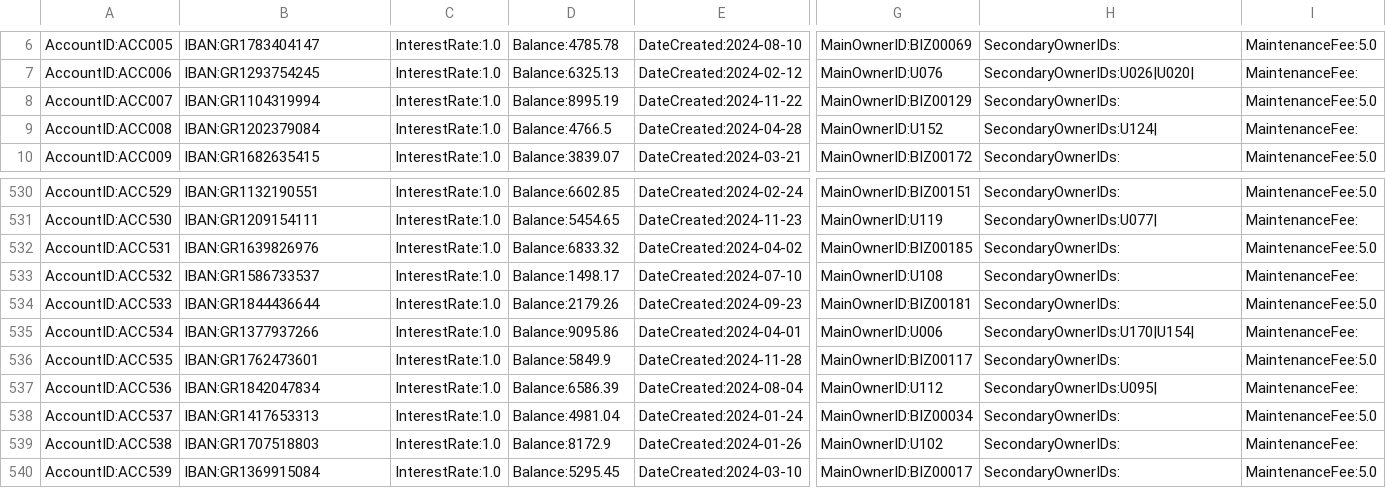
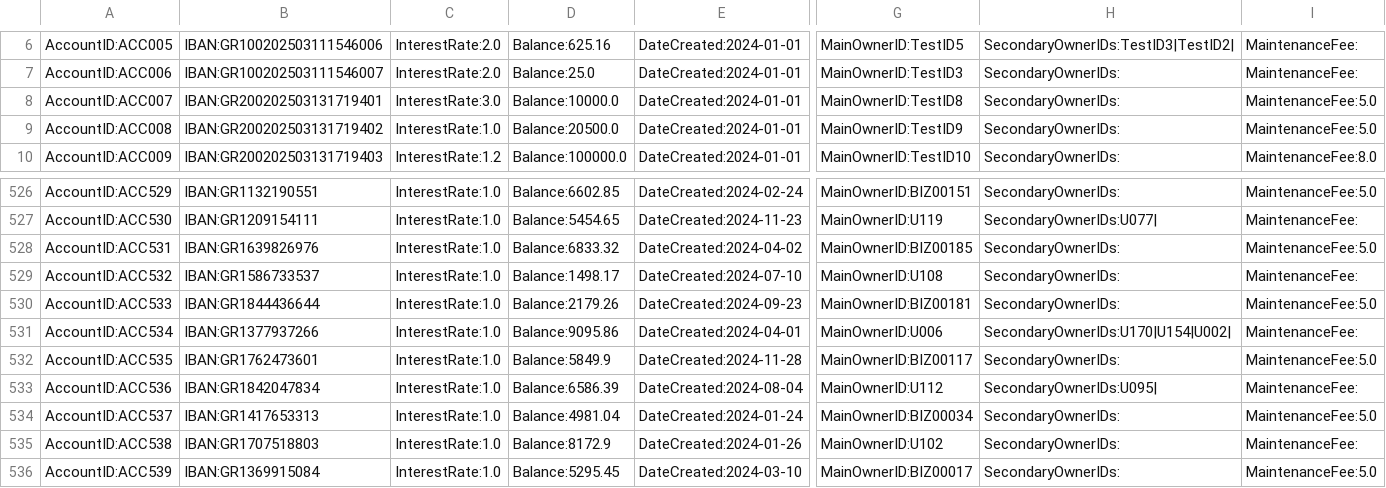
Before and after one commit to nkszdnks/project1SAPS, a CSV file: accounts.csv, drawn as a sheet; only a part is shown, gaps mark what is left out; addresses are those after the commit; the diff covers the shown part only; the diff names each change by its address in the sheet, - before the commit and + after, or states it on an @@ line.

```diff
--- a/accounts.csv
+++ b/accounts.csv
-B6: IBAN:GR1783404147
+B6: IBAN:GR100202503111546006
-C6:C7: InterestRate:1.0
+C6:C7: InterestRate:2.0
-D6: Balance:4785.78
+D6: Balance:625.16
-E6: DateCreated:2024-08-10
+E6: DateCreated:2024-01-01
-G6: MainOwnerID:BIZ00069
+G6: MainOwnerID:TestID5
-H6: SecondaryOwnerIDs:
+H6: SecondaryOwnerIDs:TestID3|TestID2|
-I6: MaintenanceFee:5.0
+I6: MaintenanceFee:
-B7: IBAN:GR1293754245
+B7: IBAN:GR100202503111546007
-D7: Balance:6325.13
+D7: Balance:25.0
-E7: DateCreated:2024-02-12
+E7: DateCreated:2024-01-01
-G7: MainOwnerID:U076
+G7: MainOwnerID:TestID3
-H7: SecondaryOwnerIDs:U026|U020|
+H7: SecondaryOwnerIDs:
-B8: IBAN:GR1104319994
+B8: IBAN:GR200202503131719401
-C8: InterestRate:1.0
+C8: InterestRate:3.0
-D8: Balance:8995.19
+D8: Balance:10000.0
-E8: DateCreated:2024-11-22
+E8: DateCreated:2024-01-01
-G8: MainOwnerID:BIZ00129
+G8: MainOwnerID:TestID8
-B9: IBAN:GR1202379084
+B9: IBAN:GR200202503131719402
-D9: Balance:4766.5
+D9: Balance:20500.0
-E9: DateCreated:2024-04-28
+E9: DateCreated:2024-01-01
-G9: MainOwnerID:U152
+G9: MainOwnerID:TestID9
-H9: SecondaryOwnerIDs:U124|
+H9: SecondaryOwnerIDs:
-I9: MaintenanceFee:
+I9: MaintenanceFee:5.0
-B10: IBAN:GR1682635415
+B10: IBAN:GR200202503131719403
-C10: InterestRate:1.0
+C10: InterestRate:1.2
-D10: Balance:3839.07
+D10: Balance:100000.0
-E10: DateCreated:2024-03-21
+E10: DateCreated:2024-01-01
-G10: MainOwnerID:BIZ00172
+G10: MainOwnerID:TestID10
-I10: MaintenanceFee:5.0
+I10: MaintenanceFee:8.0
-H531: SecondaryOwnerIDs:U170|U154|
+H531: SecondaryOwnerIDs:U170|U154|U002|
```
Also changed, not shown: 3 added rows, 4 removed rows and 48 edited cells elsewhere in this file, bills.csv, requests.csv, 52 other files.
